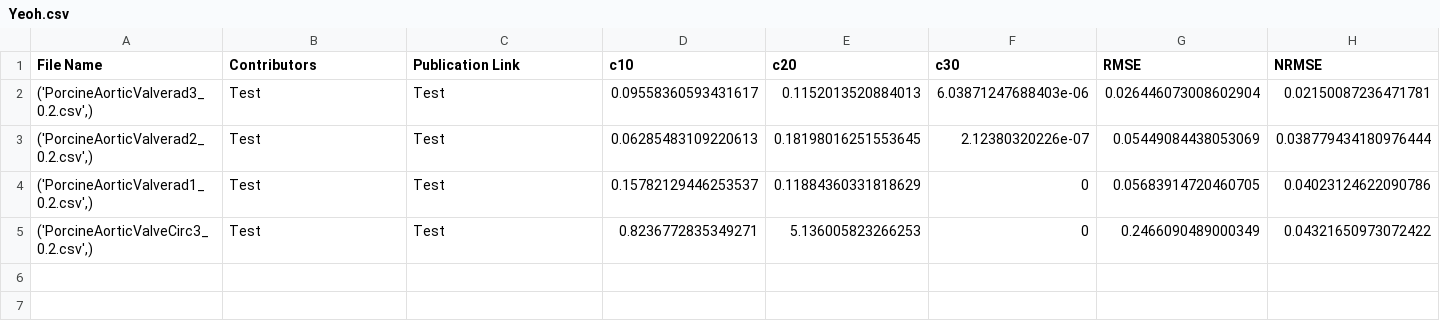
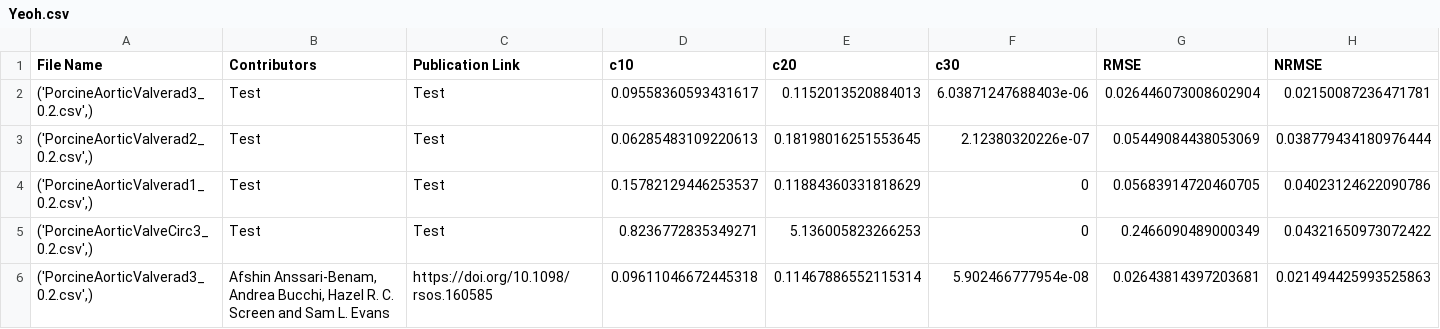
Before and after one commit to fit2tissue-db/ModelParameters, a CSV file: Yeoh.csv, drawn as a sheet; only a part is shown; rows hold the shown columns only; the diff names each change by its address in the sheet, - before the commit and + after, or states it on an @@ line.

Commit message:
Append results for None with note

```diff
--- a/Yeoh.csv
+++ b/Yeoh.csv
+row 6: ('PorcineAorticValverad3_0.2.csv',) | Afshin Anssari-Benam, Andrea Bucchi, Hazel R. C. Screen and Sam L. Evans | https://doi.org/10.1098/rsos.160585 | 0.09611046672445318 | 0.11467886552115314 | 5.902466777954e-08 | 0.02643814397203681 | 0.021494425993525863
```
